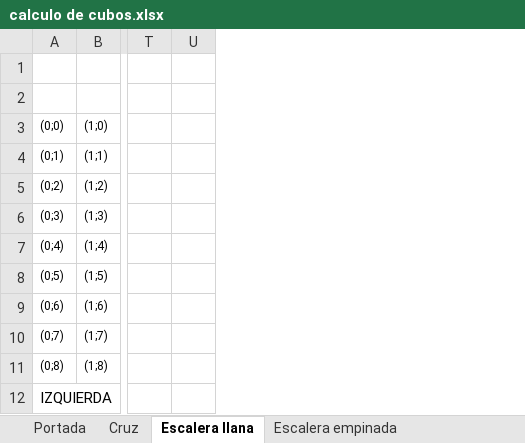
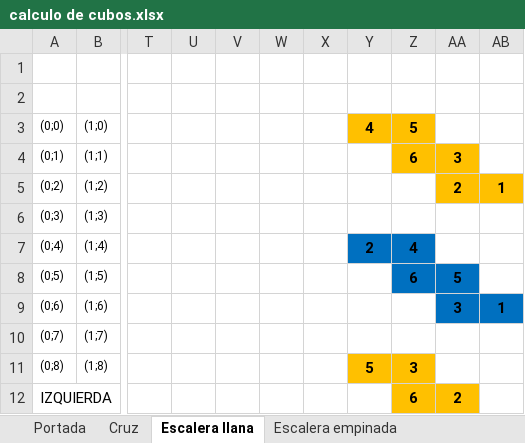
Before and after one commit to Anaxagora/pruebatilemaps, an Excel workbook: calculo de cubos.xlsx, sheet Escalera llana, drawn as a sheet; only a part is shown, gaps mark what is left out; values as stored, in another font and other column widths than the file's, no borders; the diff names each change by its address in the sheet, - before the commit and + after, or states it on an @@ line.

```diff
--- a/calculo de cubos.xlsx (sheet Escalera llana)
+++ b/calculo de cubos.xlsx (sheet Escalera llana)
+column V, empty
+column W, empty
+column X, empty
+column Y, rows 3-11: 4 |  |  |  | 2 |  |  |  | 5
+column Z, rows 3-12: 5 | 6 |  |  | 4 | 6 |  |  | 3 | 6
+column AA, rows 4-12: 3 | 2 |  |  | 5 | 3 |  |  | 2
+column AB, rows 5-9: 1 |  |  |  | 1
```
Also changed, not shown: sheet Escalera empinada, sheet Cruz, 37 other files.
